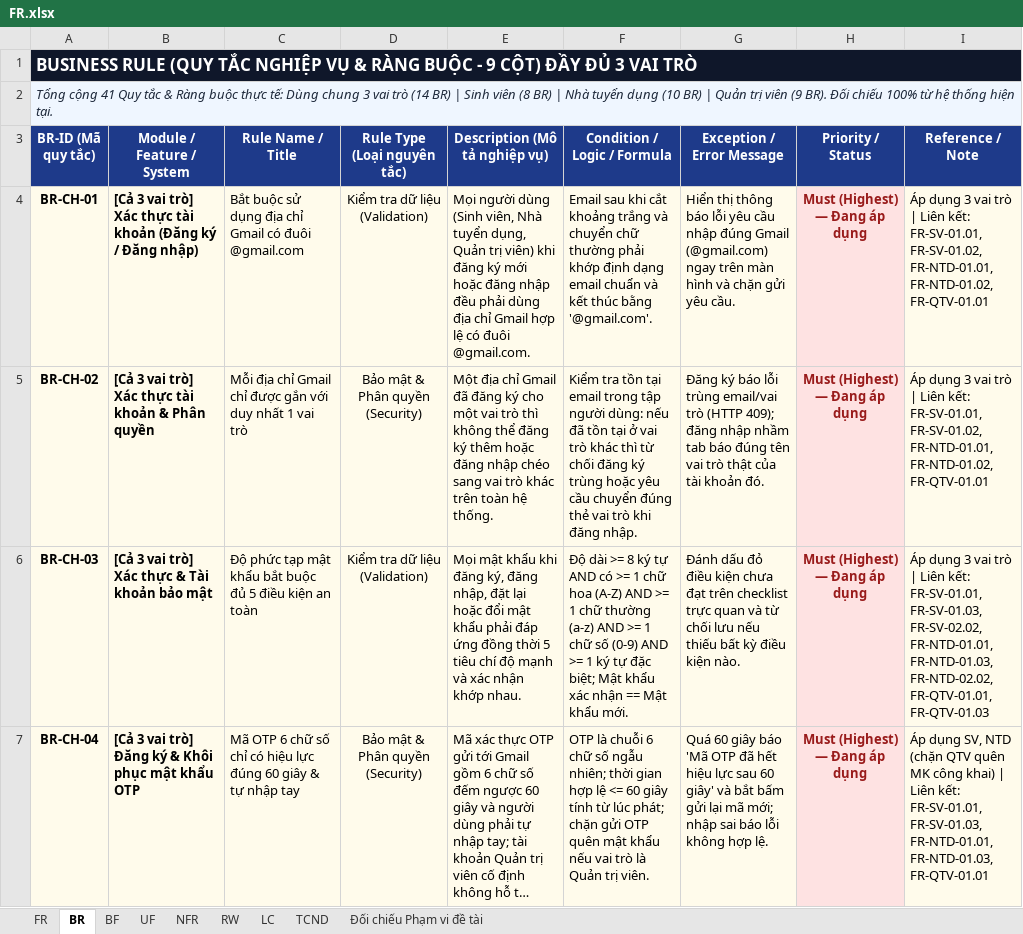
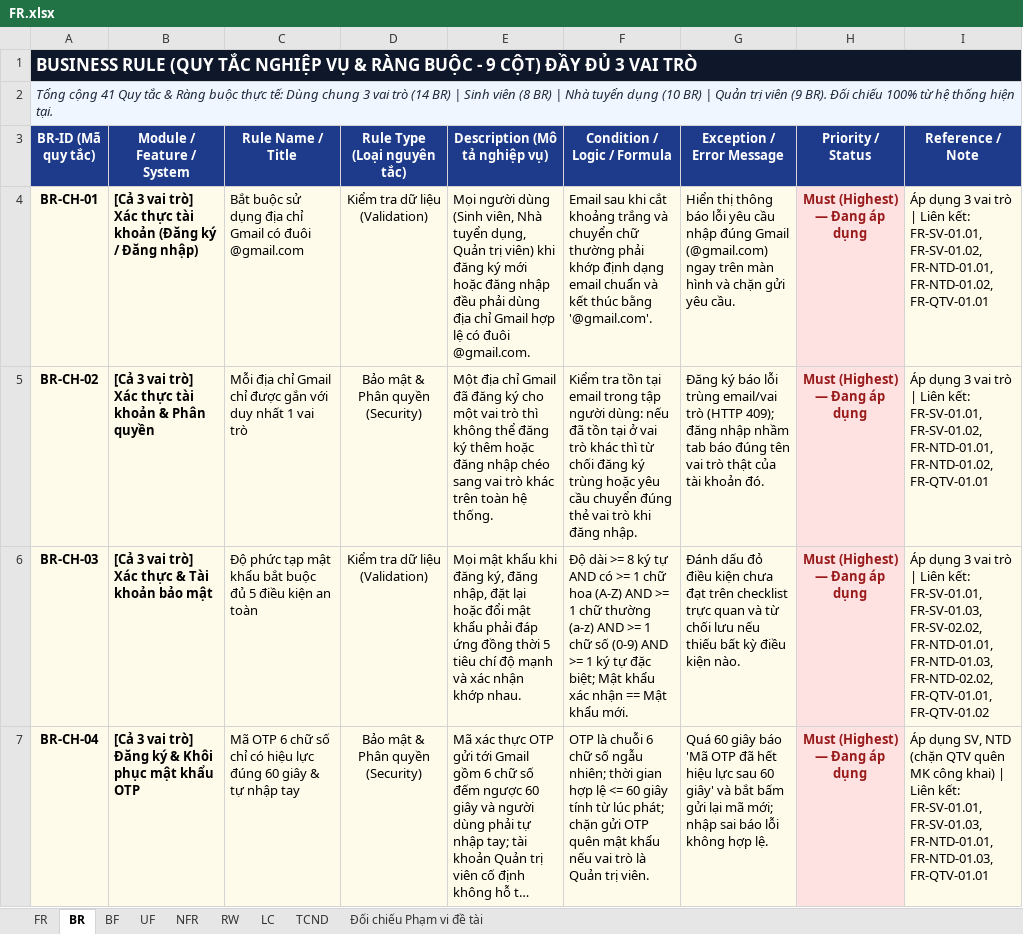
Before and after one commit to Johnny120905/CDTN02, an Excel workbook: tailieu/bailam/FR.xlsx, sheet BR, drawn as a sheet; only a part is shown; long unchanged cells end in …; values as stored, in another font and other column widths than the file's, no borders; the diff covers the shown part only; the diff names each change by its address in the sheet, - before the commit and + after, or states it on an @@ line.

```diff
--- a/tailieu/bailam/FR.xlsx (sheet BR)
+++ b/tailieu/bailam/FR.xlsx (sheet BR)
-I6 (Reference / Note): …FR-NTD-02.02, FR-QTV-01.01, FR-QTV-01.03
+I6 (Reference / Note): …FR-NTD-02.02, FR-QTV-01.01, FR-QTV-01.02
```
Also changed, not shown: 4 edited cells elsewhere in this sheet, sheet FR, sheet TCND, sheet Đối chiếu Phạm vi đề tài, sheet UF, sheet BF, sheet LC, 1 other file.
